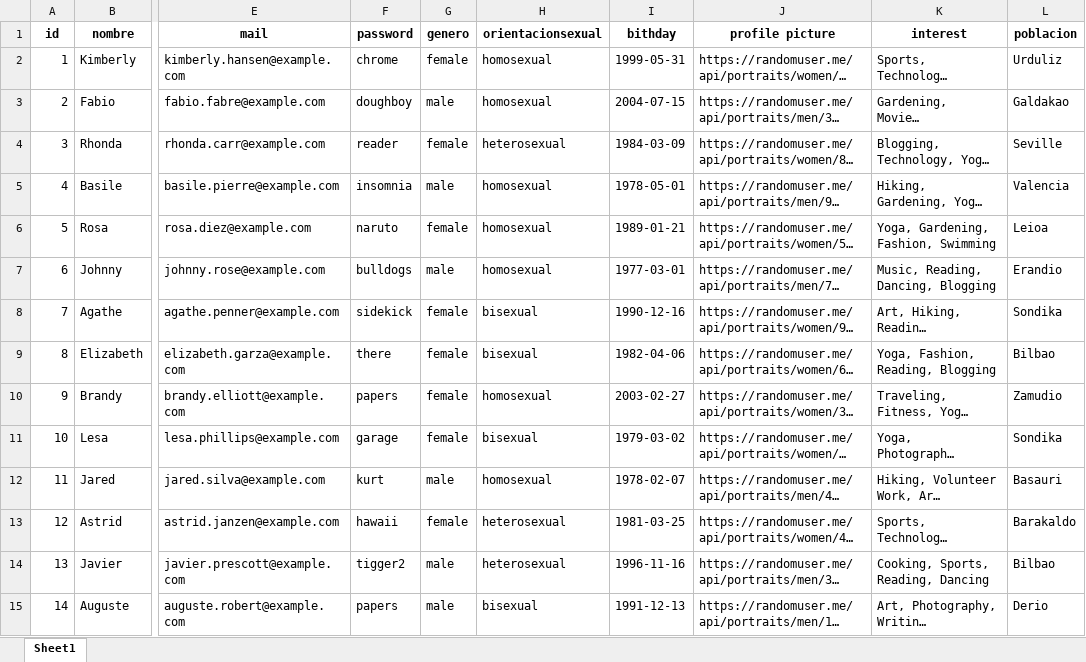
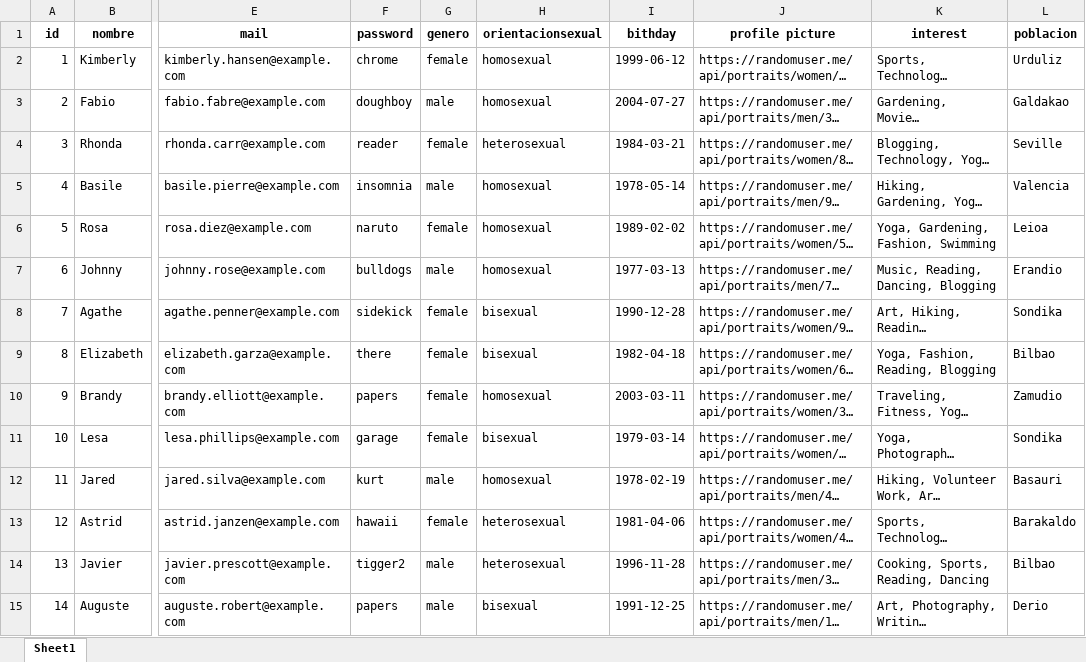
Before and after one commit to beatriangu/Matchito, an Excel workbook: database/user_credentials.xlsx, sheet Sheet1, drawn as a sheet; only a part is shown, gaps mark what is left out; long unchanged cells end in …; values as stored, in another font and other column widths than the file's, no borders; the diff covers the shown part only; the diff names each change by its address in the sheet, - before the commit and + after, or states it on an @@ line.

```diff
--- a/database/user_credentials.xlsx (sheet Sheet1)
+++ b/database/user_credentials.xlsx (sheet Sheet1)
-I2 (bithday): 1999-05-31
+I2 (bithday): 1999-06-12
-I3 (bithday): 2004-07-15
+I3 (bithday): 2004-07-27
-I4 (bithday): 1984-03-09
+I4 (bithday): 1984-03-21
-I5 (bithday): 1978-05-01
+I5 (bithday): 1978-05-14
-I6 (bithday): 1989-01-21
+I6 (bithday): 1989-02-02
-I7 (bithday): 1977-03-01
+I7 (bithday): 1977-03-13
-I8 (bithday): 1990-12-16
+I8 (bithday): 1990-12-28
-I9 (bithday): 1982-04-06
+I9 (bithday): 1982-04-18
-I10 (bithday): 2003-02-27
+I10 (bithday): 2003-03-11
-I11 (bithday): 1979-03-02
+I11 (bithday): 1979-03-14
-I12 (bithday): 1978-02-07
+I12 (bithday): 1978-02-19
-I13 (bithday): 1981-03-25
+I13 (bithday): 1981-04-06
-I14 (bithday): 1996-11-16
+I14 (bithday): 1996-11-28
-I15 (bithday): 1991-12-13
+I15 (bithday): 1991-12-25
```
Also changed, not shown: 986 edited cells elsewhere in this sheet, 6 other files.
